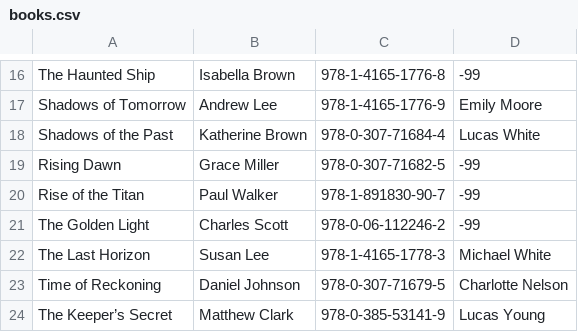
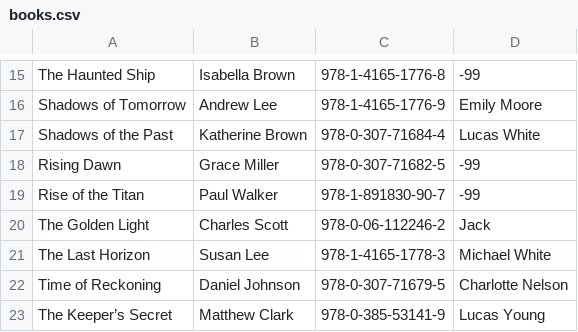
Before and after one commit to Ivtyw25/CAT201-LibrarySystem, a CSV file: src/main/resources/com/example/cat201librarysystem/CSV_file/books.csv, drawn as a sheet; only a part is shown, gaps mark what is left out; the diff covers the shown part only.

```diff
--- a/src/main/resources/com/example/cat201librarysystem/CSV_file/books.csv
+++ b/src/main/resources/com/example/cat201librarysystem/CSV_file/books.csv
@@ -20,3 +19,3 @@ Rising Dawn,Grace Miller,978-0-307-71682-5,-99
 Rise of the Titan,Paul Walker,978-1-891830-90-7,-99
-The Golden Light,Charles Scott,978-0-06-112246-2,-99
+The Golden Light,Charles Scott,978-0-06-112246-2,Jack
 The Last Horizon,Susan Lee,978-1-4165-1778-3,Michael White
```
Also changed, not shown: 3 removed rows and 7 edited cells elsewhere in this file, target/classes/com/example/cat201librarysystem/CSV_file/books.csv, 20 other files.
